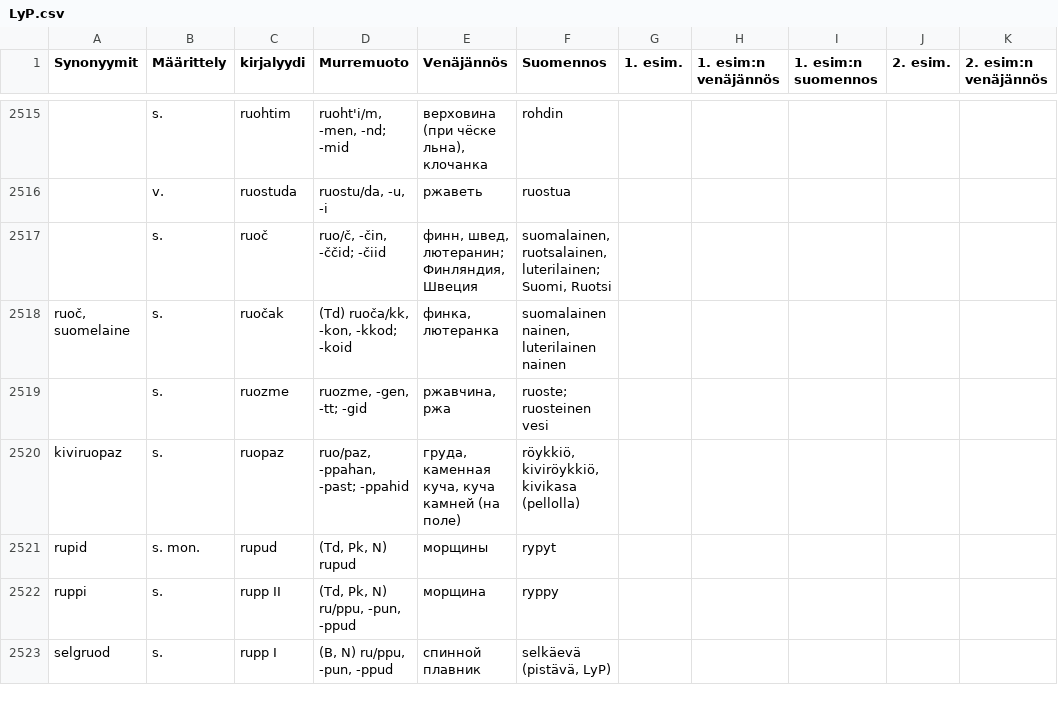
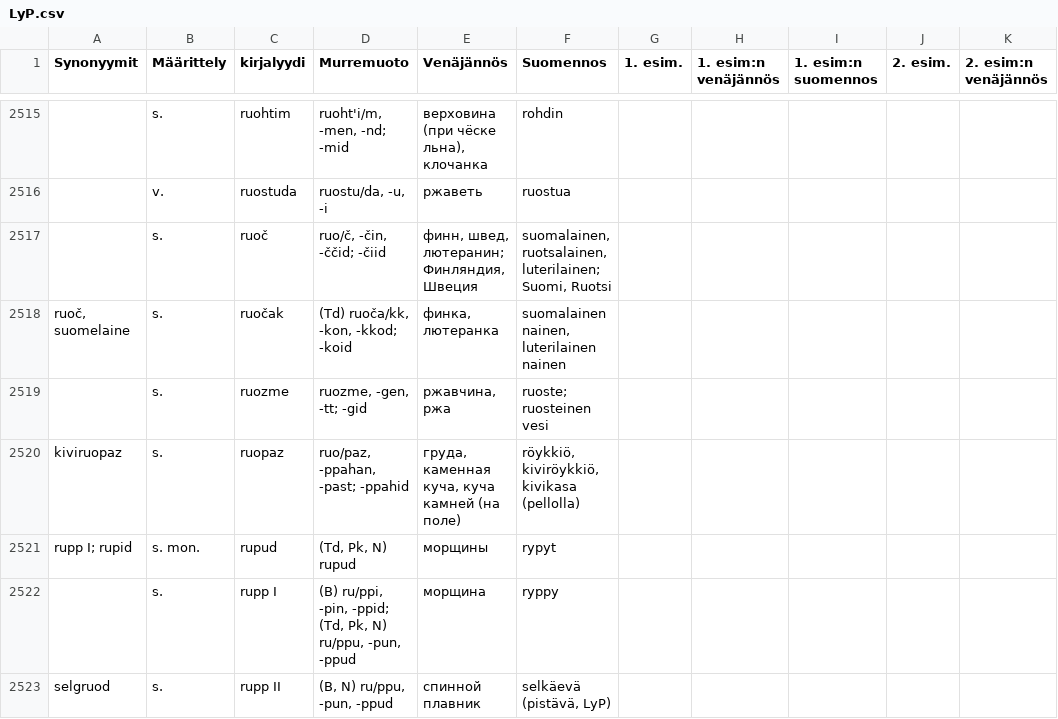
Before and after one commit to Nikerabbit/mediawiki-extensions-Lud, a CSV file: aineistot/LyP.csv, drawn as a sheet; only a part is shown, gaps mark what is left out; the diff covers the shown part only; the diff names each change by its address in the sheet, - before the commit and + after, or states it on an @@ line.

```diff
--- a/aineistot/LyP.csv
+++ b/aineistot/LyP.csv
-A2521 (Synonyymit): rupid
+A2521 (Synonyymit): rupp I; rupid
-A2522 (Synonyymit): ruppi
+A2522 (Synonyymit): (empty)
-C2522 (kirjalyydi): rupp II
+C2522 (kirjalyydi): rupp I
-D2522 (Murremuoto): (Td, Pk, N) ru/ppu, -pun, -ppud
+D2522 (Murremuoto): (B) ru/ppi, -pin, -ppid; (Td, Pk, N) ru/ppu, -pun, -ppud
-C2523 (kirjalyydi): rupp I
+C2523 (kirjalyydi): rupp II
```
Also changed, not shown: 1 added row, 1 removed row and 4 edited cells elsewhere in this file, aineistot/LyK_Simonas.csv, aineistot/Nettisanat_LyE.csv, 4 other files.
